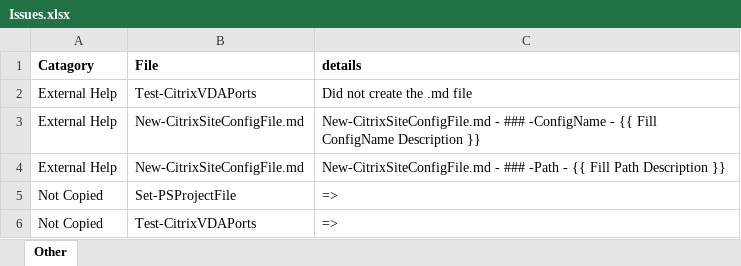
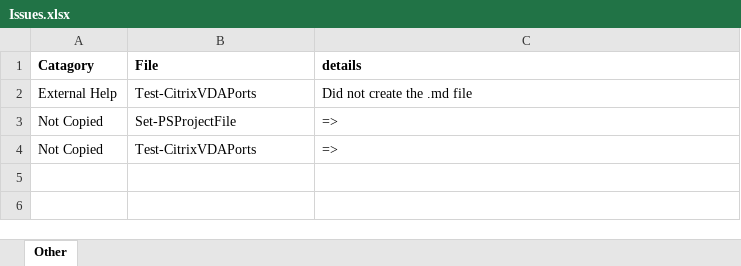
Before and after one commit to smitpi/PSToolKit, an Excel workbook: Issues.xlsx, sheet Other, drawn as a sheet; values as stored, in another font and other column widths than the file's, no borders; formulas without a stored value are shown as written; the diff names each change by its address in the sheet, - before the commit and + after, or states it on an @@ line.

```diff
--- a/Issues.xlsx (sheet Other)
+++ b/Issues.xlsx (sheet Other)
-row 3: External Help | New-CitrixSiteConfigFile.md | New-CitrixSiteConfigFile.md - ### -ConfigName - {{ Fill ConfigName Description }}
-row 4: External Help | New-CitrixSiteConfigFile.md | New-CitrixSiteConfigFile.md - ### -Path - {{ Fill Path Description }}
```
Also changed, not shown: 25 other files.
